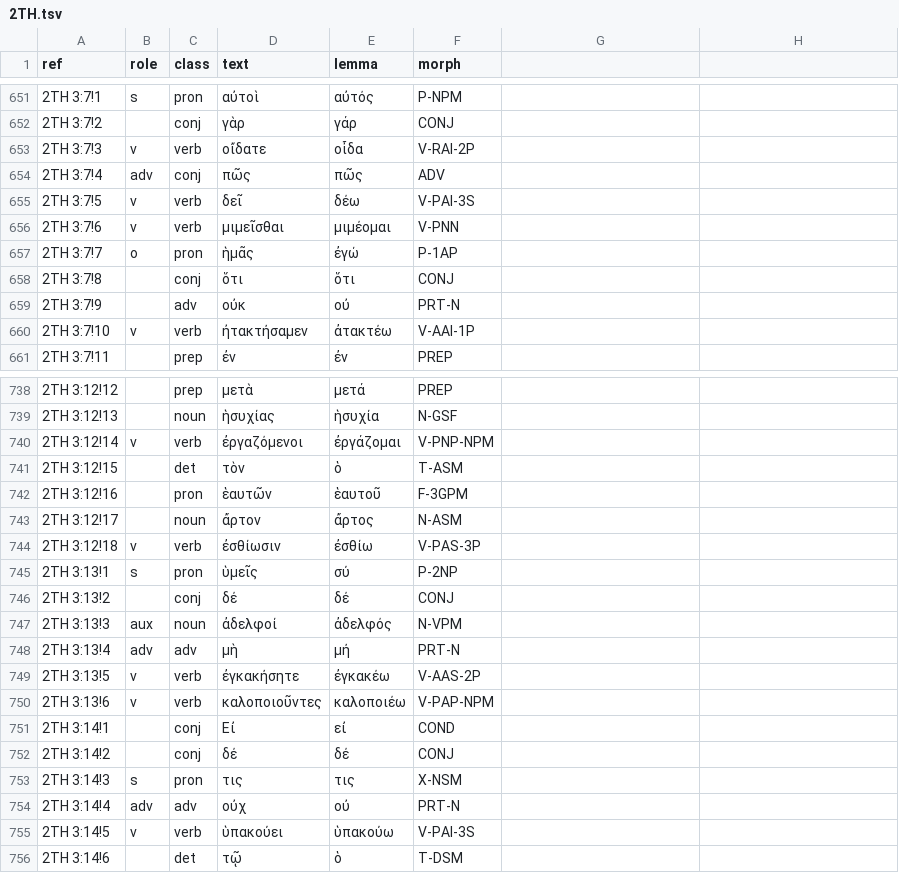
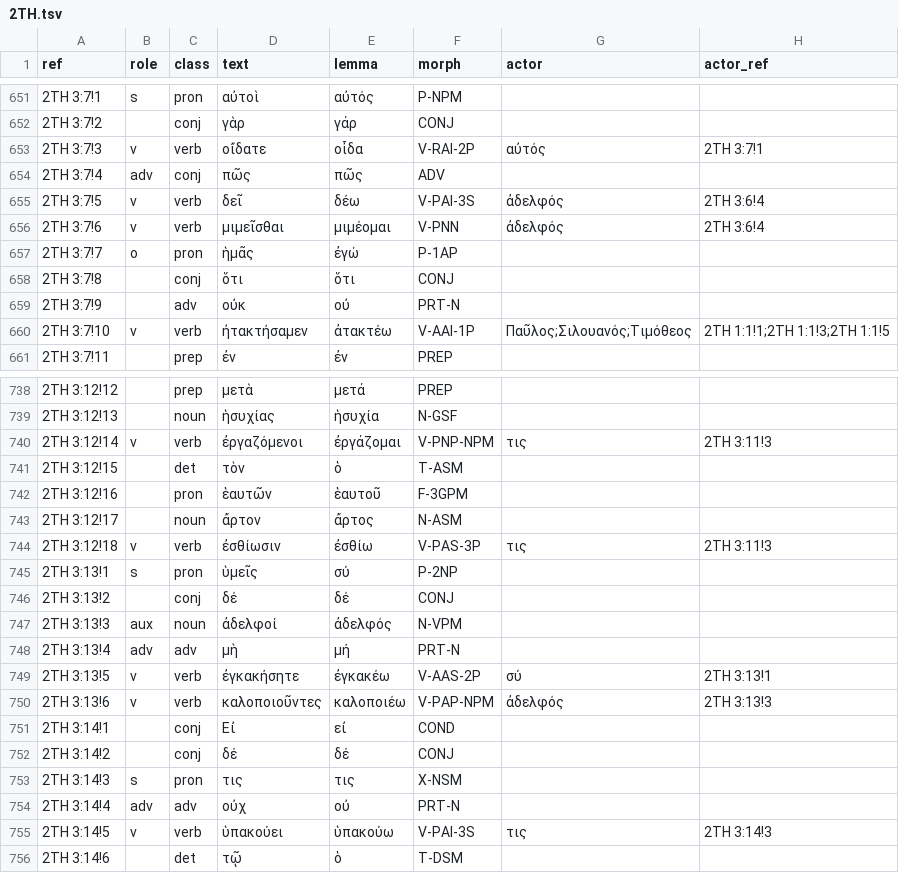
Before and after one commit to testimonyproject/testimony, a TSV file: data/greek/macula-sblgnt/2TH.tsv, drawn as a sheet; only a part is shown, gaps mark what is left out; the diff covers the shown part only.

```diff
--- a/data/greek/macula-sblgnt/2TH.tsv
+++ b/data/greek/macula-sblgnt/2TH.tsv
@@ -1 +1 @@
-ref	role	class	text	lemma	morph
+ref	role	class	text	lemma	morph	actor	actor_ref
@@ -653 +653 @@ ref	role	class	text	lemma	morph
-2TH 3:7!3	v	verb	οἴδατε	οἶδα	V-RAI-2P
+2TH 3:7!3	v	verb	οἴδατε	οἶδα	V-RAI-2P	αὐτός	2TH 3:7!1
@@ -655,2 +655,2 @@ ref	role	class	text	lemma	morph
-2TH 3:7!5	v	verb	δεῖ	δέω	V-PAI-3S
-2TH 3:7!6	v	verb	μιμεῖσθαι	μιμέομαι	V-PNN
+2TH 3:7!5	v	verb	δεῖ	δέω	V-PAI-3S	ἀδελφός	2TH 3:6!4
+2TH 3:7!6	v	verb	μιμεῖσθαι	μιμέομαι	V-PNN	ἀδελφός	2TH 3:6!4
@@ -660 +660 @@ ref	role	class	text	lemma	morph
-2TH 3:7!10	v	verb	ἠτακτήσαμεν	ἀτακτέω	V-AAI-1P
+2TH 3:7!10	v	verb	ἠτακτήσαμεν	ἀτακτέω	V-AAI-1P	Παῦλος;Σιλουανός;Τιμόθεος	2TH 1:1!1;2TH 1:1!3;2TH 1:1!5
@@ -740 +740 @@ ref	role	class	text	lemma	morph
-2TH 3:12!14	v	verb	ἐργαζόμενοι	ἐργάζομαι	V-PNP-NPM
+2TH 3:12!14	v	verb	ἐργαζόμενοι	ἐργάζομαι	V-PNP-NPM	τις	2TH 3:11!3
@@ -744 +744 @@ ref	role	class	text	lemma	morph
-2TH 3:12!18	v	verb	ἐσθίωσιν	ἐσθίω	V-PAS-3P
+2TH 3:12!18	v	verb	ἐσθίωσιν	ἐσθίω	V-PAS-3P	τις	2TH 3:11!3
@@ -749,2 +749,2 @@ ref	role	class	text	lemma	morph
-2TH 3:13!5	v	verb	ἐγκακήσητε	ἐγκακέω	V-AAS-2P
-2TH 3:13!6	v	verb	καλοποιοῦντες	καλοποιέω	V-PAP-NPM
+2TH 3:13!5	v	verb	ἐγκακήσητε	ἐγκακέω	V-AAS-2P	σύ	2TH 3:13!1
+2TH 3:13!6	v	verb	καλοποιοῦντες	καλοποιέω	V-PAP-NPM	ἀδελφός	2TH 3:13!3
@@ -755 +755 @@ ref	role	class	text	lemma	morph
-2TH 3:14!5	v	verb	ὑπακούει	ὑπακούω	V-PAI-3S
+2TH 3:14!5	v	verb	ὑπακούει	ὑπακούω	V-PAI-3S	τις	2TH 3:14!3
```
Also changed, not shown: 150 edited cells elsewhere in this file, data/greek/macula-sblgnt/TIT.tsv, 36 other files.
